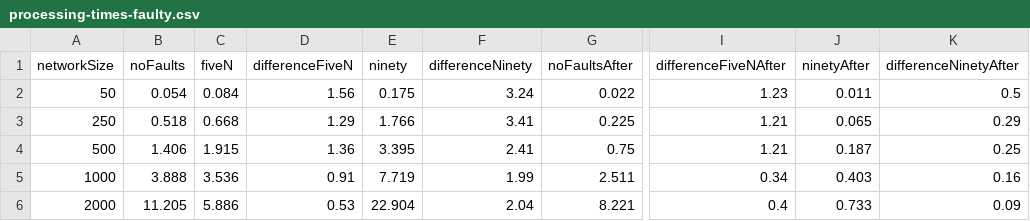
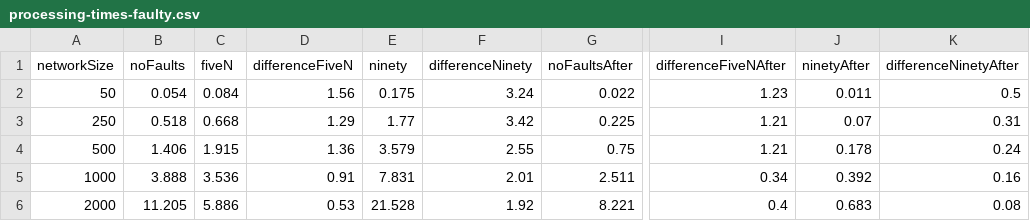
Before and after one commit to PerFuchs/safra-termination-detection-fault-tolerant, a CSV file: report/figures/processing-times-faulty.csv, drawn as a sheet; only a part is shown, gaps mark what is left out; the diff names each change by its address in the sheet, - before the commit and + after, or states it on an @@ line.

```diff
--- a/report/figures/processing-times-faulty.csv
+++ b/report/figures/processing-times-faulty.csv
-E3 (ninety): 1.766
+E3 (ninety): 1.77
-F3 (differenceNinety): 3.41
+F3 (differenceNinety): 3.42
-J3 (ninetyAfter): 0.065
+J3 (ninetyAfter): 0.07
-K3 (differenceNinetyAfter): 0.29
+K3 (differenceNinetyAfter): 0.31
-E4 (ninety): 3.395
+E4 (ninety): 3.579
-F4 (differenceNinety): 2.41
+F4 (differenceNinety): 2.55
-J4 (ninetyAfter): 0.187
+J4 (ninetyAfter): 0.178
-K4 (differenceNinetyAfter): 0.25
+K4 (differenceNinetyAfter): 0.24
-E5 (ninety): 7.719
+E5 (ninety): 7.831
-F5 (differenceNinety): 1.99
+F5 (differenceNinety): 2.01
-J5 (ninetyAfter): 0.403
+J5 (ninetyAfter): 0.392
-E6 (ninety): 22.904
+E6 (ninety): 21.528
-F6 (differenceNinety): 2.04
+F6 (differenceNinety): 1.92
-J6 (ninetyAfter): 0.733
+J6 (ninetyAfter): 0.683
-K6 (differenceNinetyAfter): 0.09
+K6 (differenceNinetyAfter): 0.08
```
Also changed, not shown: report/figures/token-sizes-faulty.csv, report/figures/tokens-faulty.csv, 16 other files.
